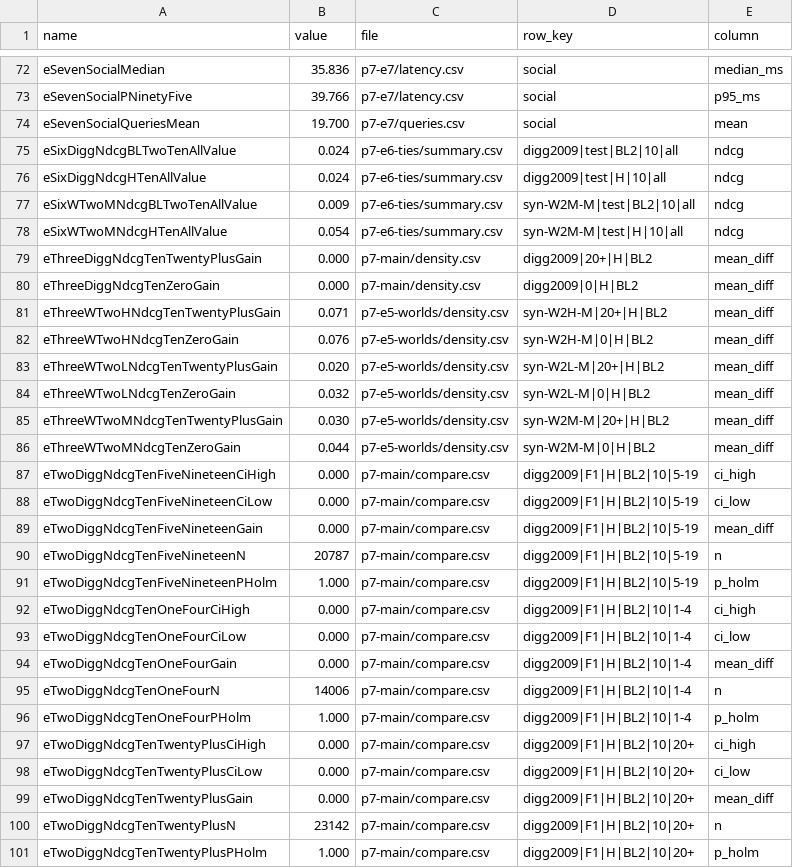
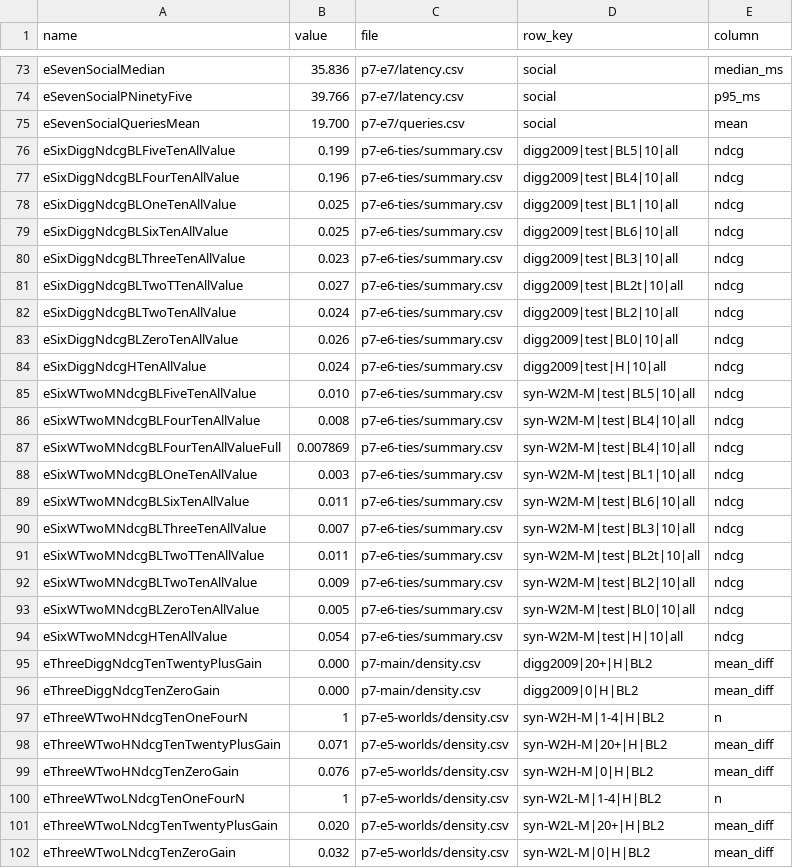
Before and after one commit to CaoNgocAnhTuan/Breadit, a CSV file: .docs/results/p7-report/macros.csv, drawn as a sheet; only a part is shown, gaps mark what is left out; the shorter side is filled out with more unchanged rows; the diff covers the shown part only; the diff names each change by its address in the sheet, - before the commit and + after, or states it on an @@ line.

```diff
--- a/.docs/results/p7-report/macros.csv
+++ b/.docs/results/p7-report/macros.csv
+row 76: eSixDiggNdcgBLFiveTenAllValue | 0.199 | p7-e6-ties/summary.csv | digg2009|test|BL5|10|all | ndcg
+row 77: eSixDiggNdcgBLFourTenAllValue | 0.196 | p7-e6-ties/summary.csv | digg2009|test|BL4|10|all | ndcg
+row 78: eSixDiggNdcgBLOneTenAllValue | 0.025 | p7-e6-ties/summary.csv | digg2009|test|BL1|10|all | ndcg
+row 79: eSixDiggNdcgBLSixTenAllValue | 0.025 | p7-e6-ties/summary.csv | digg2009|test|BL6|10|all | ndcg
+row 80: eSixDiggNdcgBLThreeTenAllValue | 0.023 | p7-e6-ties/summary.csv | digg2009|test|BL3|10|all | ndcg
+row 81: eSixDiggNdcgBLTwoTTenAllValue | 0.027 | p7-e6-ties/summary.csv | digg2009|test|BL2t|10|all | ndcg
+row 83: eSixDiggNdcgBLZeroTenAllValue | 0.026 | p7-e6-ties/summary.csv | digg2009|test|BL0|10|all | ndcg
+row 85: eSixWTwoMNdcgBLFiveTenAllValue | 0.010 | p7-e6-ties/summary.csv | syn-W2M-M|test|BL5|10|all | ndcg
+row 86: eSixWTwoMNdcgBLFourTenAllValue | 0.008 | p7-e6-ties/summary.csv | syn-W2M-M|test|BL4|10|all | ndcg
+row 87: eSixWTwoMNdcgBLFourTenAllValueFull | 0.007869 | p7-e6-ties/summary.csv | syn-W2M-M|test|BL4|10|all | ndcg
+row 88: eSixWTwoMNdcgBLOneTenAllValue | 0.003 | p7-e6-ties/summary.csv | syn-W2M-M|test|BL1|10|all | ndcg
+row 89: eSixWTwoMNdcgBLSixTenAllValue | 0.011 | p7-e6-ties/summary.csv | syn-W2M-M|test|BL6|10|all | ndcg
+row 90: eSixWTwoMNdcgBLThreeTenAllValue | 0.007 | p7-e6-ties/summary.csv | syn-W2M-M|test|BL3|10|all | ndcg
+row 91: eSixWTwoMNdcgBLTwoTTenAllValue | 0.011 | p7-e6-ties/summary.csv | syn-W2M-M|test|BL2t|10|all | ndcg
+row 93: eSixWTwoMNdcgBLZeroTenAllValue | 0.005 | p7-e6-ties/summary.csv | syn-W2M-M|test|BL0|10|all | ndcg
+row 97: eThreeWTwoHNdcgTenOneFourN | 1 | p7-e5-worlds/density.csv | syn-W2H-M|1-4|H|BL2 | n
+row 100: eThreeWTwoLNdcgTenOneFourN | 1 | p7-e5-worlds/density.csv | syn-W2L-M|1-4|H|BL2 | n
```
Also changed, not shown: 2 added rows elsewhere in this file, 4 other files.
